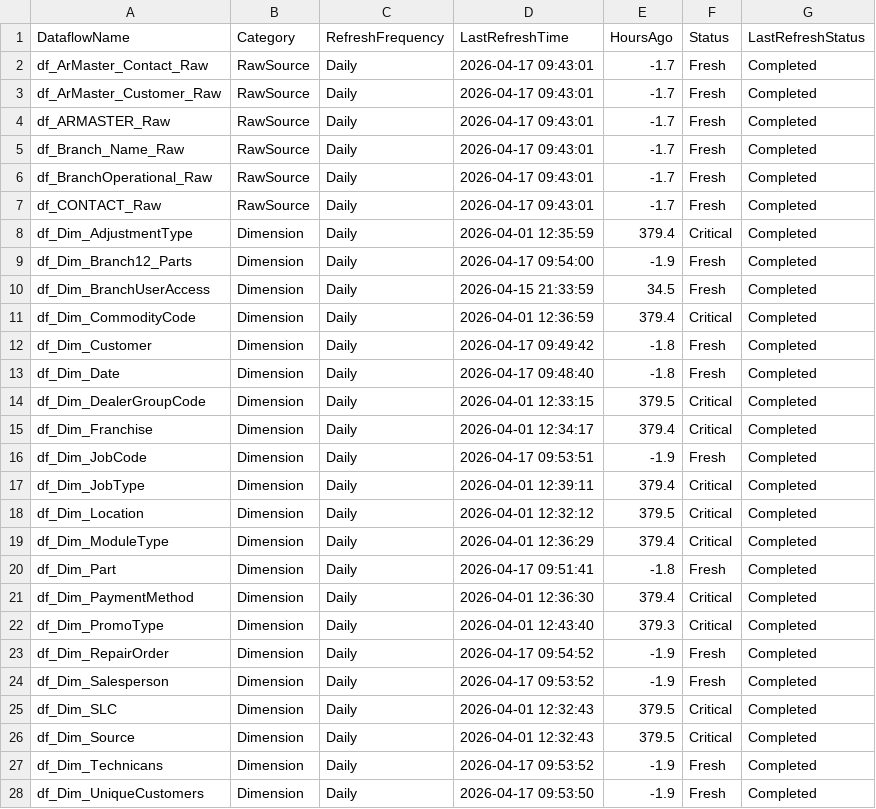
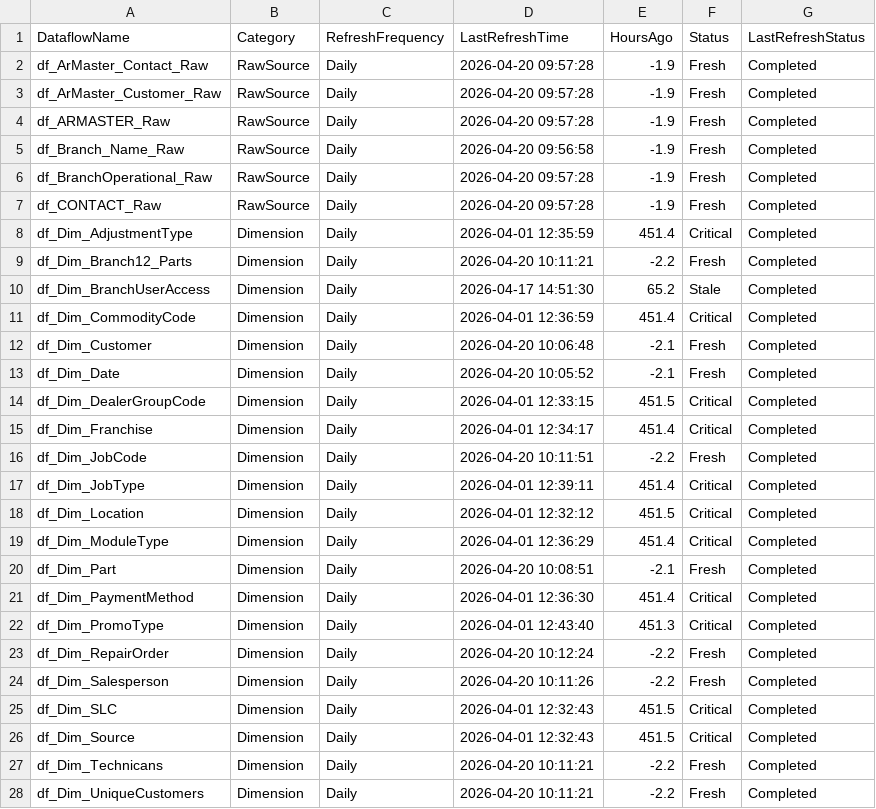
Before and after one commit to SlyFox18/claude-data-projects, a CSV file: projects/fabric-monitoring/documentation/Dataflow-Freshness-Report.csv, drawn as a sheet; only a part is shown; the diff covers the shown part only.

Commit message:
Auto-update: post-pipeline monitoring 2026-04-20
Scheduled task: Run-PostPipeline-Monitoring
- Refresh history logged
- Data freshness checked
- CU usage updated
- Dashboard regenerated

```diff
--- a/projects/fabric-monitoring/documentation/Dataflow-Freshness-Report.csv
+++ b/projects/fabric-monitoring/documentation/Dataflow-Freshness-Report.csv
@@ -1,28 +1,28 @@
 "DataflowName","Category","RefreshFrequency","LastRefreshTime","HoursAgo","Status","LastRefreshStatus"
-"df_ArMaster_Contact_Raw","RawSource","Daily","2026-04-17 09:43:01","-1.7","Fresh","Completed"
-"df_ArMaster_Customer_Raw","RawSource","Daily","2026-04-17 09:43:01","-1.7","Fresh","Completed"
-"df_ARMASTER_Raw","RawSource","Daily","2026-04-17 09:43:01","-1.7","Fresh","Completed"
-"df_Branch_Name_Raw","RawSource","Daily","2026-04-17 09:43:01","-1.7","Fresh","Completed"
-"df_BranchOperational_Raw","RawSource","Daily","2026-04-17 09:43:01","-1.7","Fresh","Completed"
-"df_CONTACT_Raw","RawSource","Daily","2026-04-17 09:43:01","-1.7","Fresh","Completed"
-"df_Dim_AdjustmentType","Dimension","Daily","2026-04-01 12:35:59","379.4","Critical","Completed"
-"df_Dim_Branch12_Parts","Dimension","Daily","2026-04-17 09:54:00","-1.9","Fresh","Completed"
-"df_Dim_BranchUserAccess","Dimension","Daily","2026-04-15 21:33:59","34.5","Fresh","Completed"
-"df_Dim_CommodityCode","Dimension","Daily","2026-04-01 12:36:59","379.4","Critical","Completed"
-"df_Dim_Customer","Dimension","Daily","2026-04-17 09:49:42","-1.8","Fresh","Completed"
-"df_Dim_Date","Dimension","Daily","2026-04-17 09:48:40","-1.8","Fresh","Completed"
-"df_Dim_DealerGroupCode","Dimension","Daily","2026-04-01 12:33:15","379.5","Critical","Completed"
-"df_Dim_Franchise","Dimension","Daily","2026-04-01 12:34:17","379.4","Critical","Completed"
-"df_Dim_JobCode","Dimension","Daily","2026-04-17 09:53:51","-1.9","Fresh","Completed"
-"df_Dim_JobType","Dimension","Daily","2026-04-01 12:39:11","379.4","Critical","Completed"
-"df_Dim_Location","Dimension","Daily","2026-04-01 12:32:12","379.5","Critical","Completed"
-"df_Dim_ModuleType","Dimension","Daily","2026-04-01 12:36:29","379.4","Critical","Completed"
-"df_Dim_Part","Dimension","Daily","2026-04-17 09:51:41","-1.8","Fresh","Completed"
-"df_Dim_PaymentMethod","Dimension","Daily","2026-04-01 12:36:30","379.4","Critical","Completed"
-"df_Dim_PromoType","Dimension","Daily","2026-04-01 12:43:40","379.3","Critical","Completed"
-"df_Dim_RepairOrder","Dimension","Daily","2026-04-17 09:54:52","-1.9","Fresh","Completed"
-"df_Dim_Salesperson","Dimension","Daily","2026-04-17 09:53:52","-1.9","Fresh","Completed"
-"df_Dim_SLC","Dimension","Daily","2026-04-01 12:32:43","379.5","Critical","Completed"
-"df_Dim_Source","Dimension","Daily","2026-04-01 12:32:43","379.5","Critical","Completed"
-"df_Dim_Technicans","Dimension","Daily","2026-04-17 09:53:52","-1.9","Fresh","Completed"
-"df_Dim_UniqueCustomers","Dimension","Daily","2026-04-17 09:53:50","-1.9","Fresh","Completed"
+"df_ArMaster_Contact_Raw","RawSource","Daily","2026-04-20 09:57:28","-1.9","Fresh","Completed"
+"df_ArMaster_Customer_Raw","RawSource","Daily","2026-04-20 09:57:28","-1.9","Fresh","Completed"
+"df_ARMASTER_Raw","RawSource","Daily","2026-04-20 09:57:28","-1.9","Fresh","Completed"
+"df_Branch_Name_Raw","RawSource","Daily","2026-04-20 09:56:58","-1.9","Fresh","Completed"
+"df_BranchOperational_Raw","RawSource","Daily","2026-04-20 09:57:28","-1.9","Fresh","Completed"
+"df_CONTACT_Raw","RawSource","Daily","2026-04-20 09:57:28","-1.9","Fresh","Completed"
+"df_Dim_AdjustmentType","Dimension","Daily","2026-04-01 12:35:59","451.4","Critical","Completed"
+"df_Dim_Branch12_Parts","Dimension","Daily","2026-04-20 10:11:21","-2.2","Fresh","Completed"
+"df_Dim_BranchUserAccess","Dimension","Daily","2026-04-17 14:51:30","65.2","Stale","Completed"
+"df_Dim_CommodityCode","Dimension","Daily","2026-04-01 12:36:59","451.4","Critical","Completed"
+"df_Dim_Customer","Dimension","Daily","2026-04-20 10:06:48","-2.1","Fresh","Completed"
+"df_Dim_Date","Dimension","Daily","2026-04-20 10:05:52","-2.1","Fresh","Completed"
+"df_Dim_DealerGroupCode","Dimension","Daily","2026-04-01 12:33:15","451.5","Critical","Completed"
+"df_Dim_Franchise","Dimension","Daily","2026-04-01 12:34:17","451.4","Critical","Completed"
+"df_Dim_JobCode","Dimension","Daily","2026-04-20 10:11:51","-2.2","Fresh","Completed"
+"df_Dim_JobType","Dimension","Daily","2026-04-01 12:39:11","451.4","Critical","Completed"
+"df_Dim_Location","Dimension","Daily","2026-04-01 12:32:12","451.5","Critical","Completed"
+"df_Dim_ModuleType","Dimension","Daily","2026-04-01 12:36:29","451.4","Critical","Completed"
+"df_Dim_Part","Dimension","Daily","2026-04-20 10:08:51","-2.1","Fresh","Completed"
+"df_Dim_PaymentMethod","Dimension","Daily","2026-04-01 12:36:30","451.4","Critical","Completed"
+"df_Dim_PromoType","Dimension","Daily","2026-04-01 12:43:40","451.3","Critical","Completed"
+"df_Dim_RepairOrder","Dimension","Daily","2026-04-20 10:12:24","-2.2","Fresh","Completed"
+"df_Dim_Salesperson","Dimension","Daily","2026-04-20 10:11:26","-2.2","Fresh","Completed"
+"df_Dim_SLC","Dimension","Daily","2026-04-01 12:32:43","451.5","Critical","Completed"
+"df_Dim_Source","Dimension","Daily","2026-04-01 12:32:43","451.5","Critical","Completed"
+"df_Dim_Technicans","Dimension","Daily","2026-04-20 10:11:21","-2.2","Fresh","Completed"
+"df_Dim_UniqueCustomers","Dimension","Daily","2026-04-20 10:11:21","-2.2","Fresh","Completed"
```
Also changed, not shown: 114 edited cells elsewhere in this file, 7 other files.
